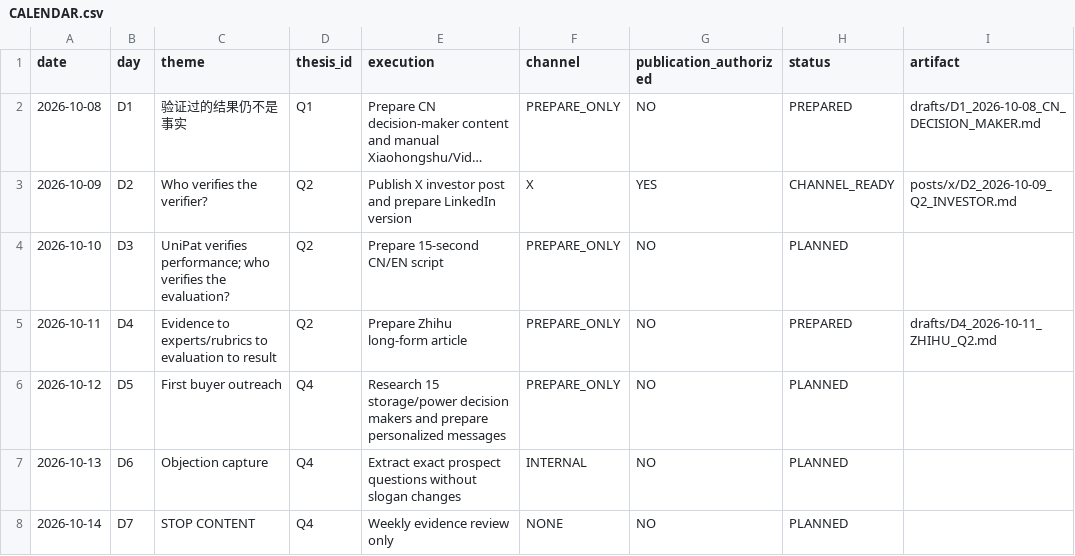
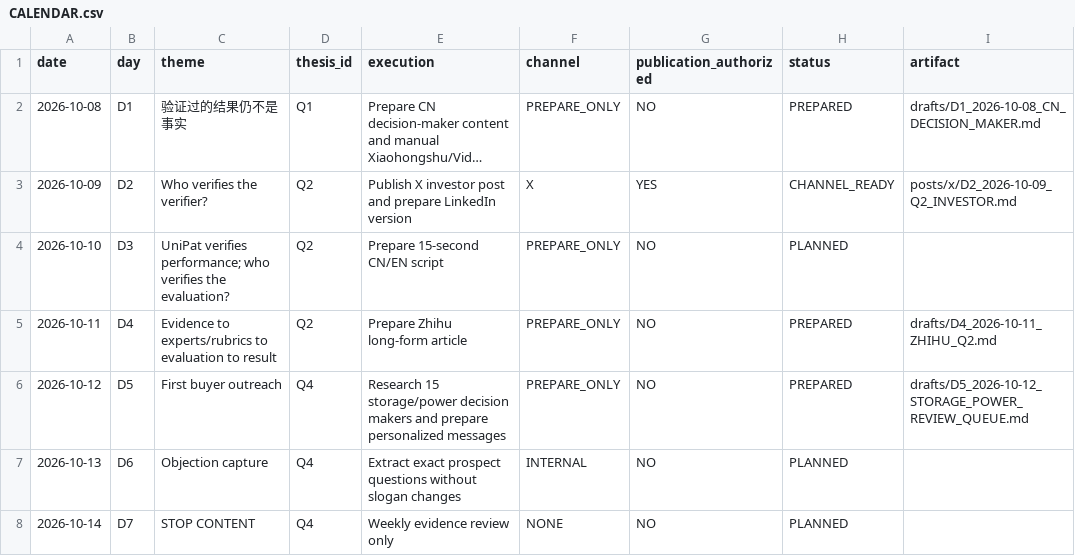
Before and after one commit to roalstoney-alt/structurevidence, a CSV file: ops/growth/TRUST_BOUNDARY_30D_001/CALENDAR.csv, drawn as a sheet; only a part is shown; long unchanged cells end in ….

Commit message:
ops(growth): prepare D5 storage buyer review queue

```diff
--- a/ops/growth/TRUST_BOUNDARY_30D_001/CALENDAR.csv
+++ b/ops/growth/TRUST_BOUNDARY_30D_001/CALENDAR.csv
@@ -5,3 +5,3 @@ date,day,theme,thesis_id,execution,channel,publication_authorized,status,artifac
 2026-10-11,D4,Evidence to experts/rubrics to evaluation to result,Q2,Prepare Zhihu long-form article,PREPARE_ONLY,NO,PREPARED,drafts/D4_2026-10-11_ZHIHU_Q2.md
-2026-10-12,D5,First buyer outreach,Q4,Research 15 storage/power decision makers and prepare personalized messages,PREPARE_ONLY,NO,PLANNED,
+2026-10-12,D5,First buyer outreach,Q4,Research 15 storage/power decision makers and prepare personalized messages,PREPARE_ONLY,NO,PREPARED,drafts/D5_2026-10-12_STORAGE_POWER_REVIEW_QUEUE.md
 2026-10-13,D6,Objection capture,Q4,Extract exact prospect questions without slogan changes,INTERNAL,NO,PLANNED,
```
Also changed, not shown: 5 other files.
